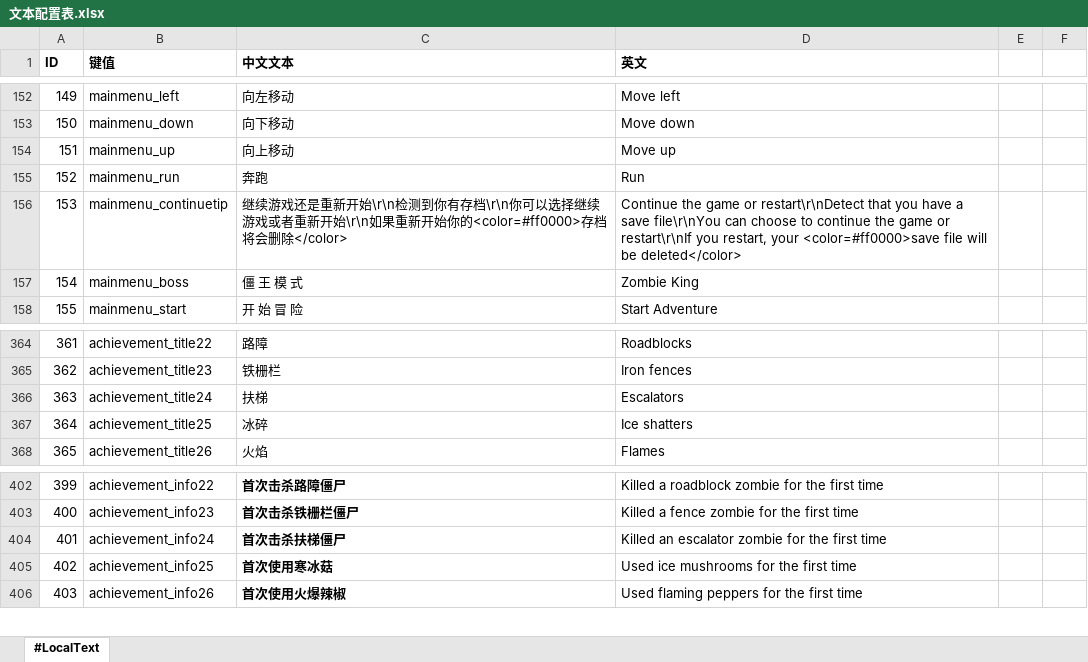
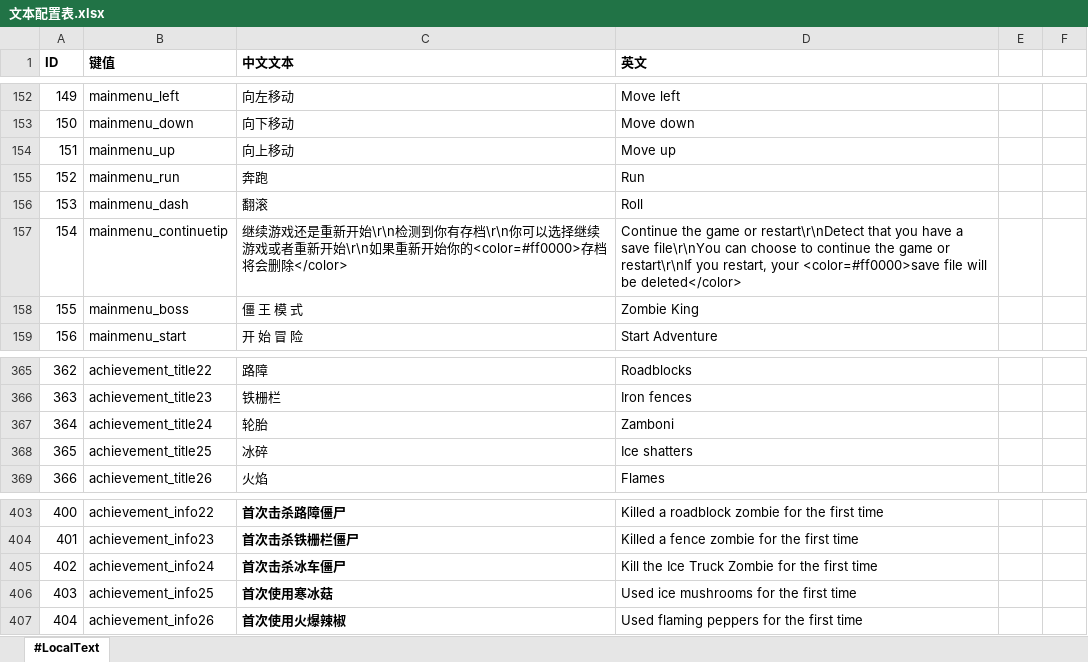
Before and after one commit to aa1345171901/Crazy-Dave-Bad-Adventure, an Excel workbook: ExcelToCs/配置/文本配置表.xlsx, sheet #LocalText, drawn as a sheet; only a part is shown, gaps mark what is left out; values as stored, in another font and other column widths than the file's, no borders; addresses are those after the commit; the diff names each change by its address in the sheet, - before the commit and + after, or states it on an @@ line.

```diff
--- a/ExcelToCs/配置/文本配置表.xlsx (sheet #LocalText)
+++ b/ExcelToCs/配置/文本配置表.xlsx (sheet #LocalText)
+row 156: 153 | mainmenu_dash | 翻滚 | Roll
@@ column A (ID) renumbered from row 157 down @@
-C367 (中文文本): 扶梯
+C367 (中文文本): 轮胎
-D367 (英文): Escalators
+D367 (英文): Zamboni
-C405 (中文文本): 首次击杀扶梯僵尸
+C405 (中文文本): 首次击杀冰车僵尸
-D405 (英文): Killed an escalator zombie for the first time
+D405 (英文): Kill the Ice Truck Zombie for the first time
```
Also changed, not shown: ExcelToCs/配置/商店配置表.xlsx, ExcelToCs/配置/成就配置表.xlsx, 19 other files.
